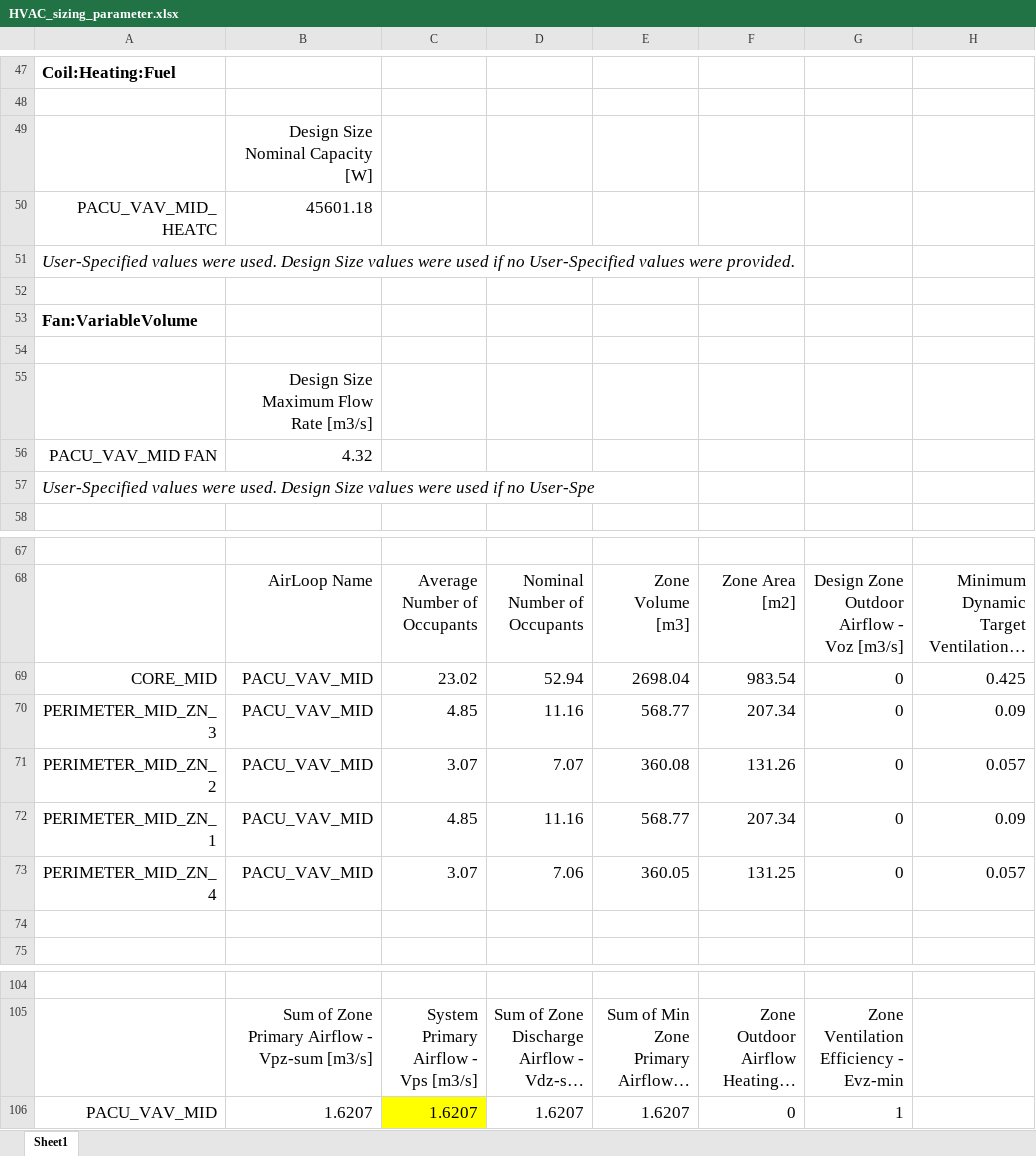
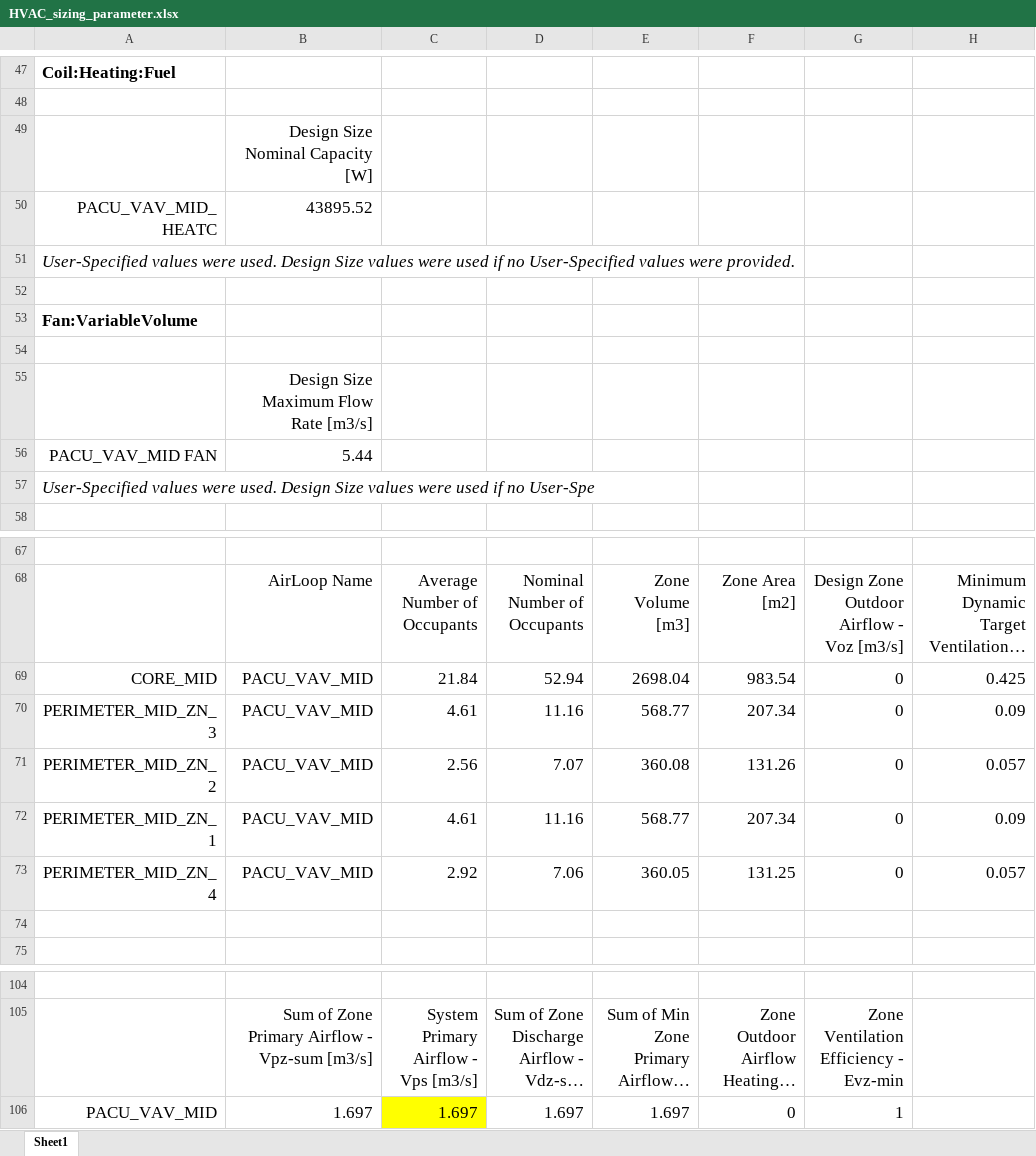
Before and after one commit to lbl-srg/obc, an Excel workbook: examples/case_study_4_fullHVAC/HVAC_sizing_parameter.xlsx, sheet Sheet1, drawn as a sheet; only a part is shown, gaps mark what is left out; long unchanged cells end in …; values as stored, in another font and other column widths than the file's, no borders; the diff covers the shown part only; the diff names each change by its address in the sheet, - before the commit and + after, or states it on an @@ line.

```diff
--- a/examples/case_study_4_fullHVAC/HVAC_sizing_parameter.xlsx (sheet Sheet1)
+++ b/examples/case_study_4_fullHVAC/HVAC_sizing_parameter.xlsx (sheet Sheet1)
-B50: 45601.18
+B50: 43895.52
-B56: 4.32
+B56: 5.44
-C69: 23.02
+C69: 21.84
-C70: 4.85
+C70: 4.61
-C71: 3.07
+C71: 2.56
-C72: 4.85
+C72: 4.61
-C73: 3.07
+C73: 2.92
-B106: 1.6207
+B106: 1.697
-C106: 1.6207
+C106: 1.697
-D106: 1.6207
+D106: 1.697
-E106: 1.6207
+E106: 1.697
```
Also changed, not shown: 7 added rows, 7 removed rows and 45 edited cells elsewhere in this sheet.
